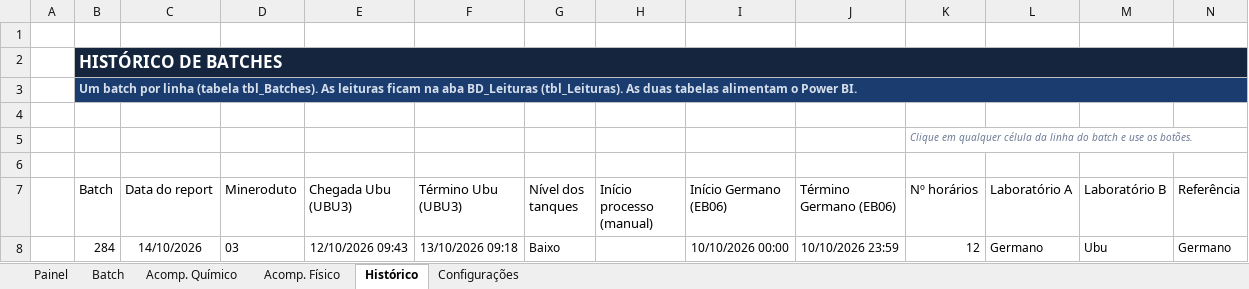
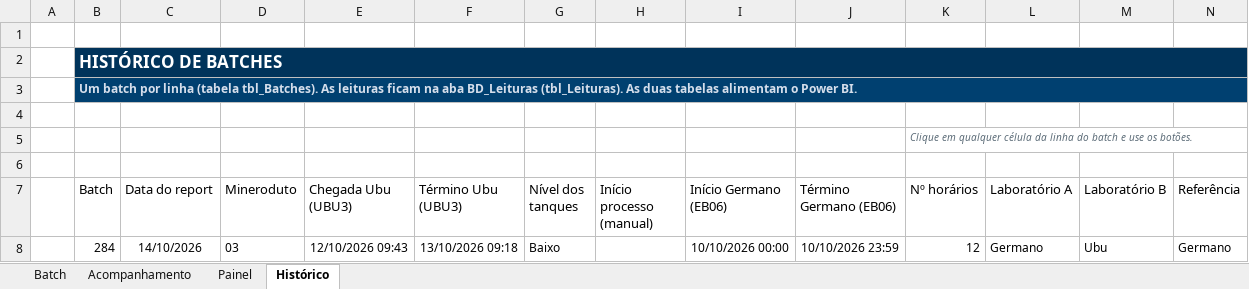
Before and after one commit to forl-felipe/lab-analise-mes, an Excel workbook: comparativo_interlab/Comparativo_Interlab_Germano_Ubu.xlsm, sheet Histórico, drawn as a sheet; only a part is shown; values as stored, in another font and other column widths than the file's, no borders; charts and pictures and conditional formats and table styles not drawn; the diff covers the shown part only; the diff names each change by its address in the sheet, - before the commit and + after, or states it on an @@ line.

```diff
--- a/comparativo_interlab/Comparativo_Interlab_Germano_Ubu.xlsm (sheet Histórico)
+++ b/comparativo_interlab/Comparativo_Interlab_Germano_Ubu.xlsm (sheet Histórico)
-sheet tab: Acomp. Químico
-sheet tab: Acomp. Físico
@@ sheet tab hidden: Configurações @@
+sheet tab: Acompanhamento
@@ sheet tab order changed: Batch | Acompanhamento | Painel | Histórico @@
-B2:N2 fill: #14253D
+B2:N2 fill: #00335A
-B3:N3 fill: #1A3C6E
+B3:N3 fill: #004070
-K5 text colour: #6A7A94
+K5 text colour: #5B6B77
```
Also changed, not shown: cell formats elsewhere in this sheet, sheet Batch, sheet Painel, charts or pictures, 9 other files.
